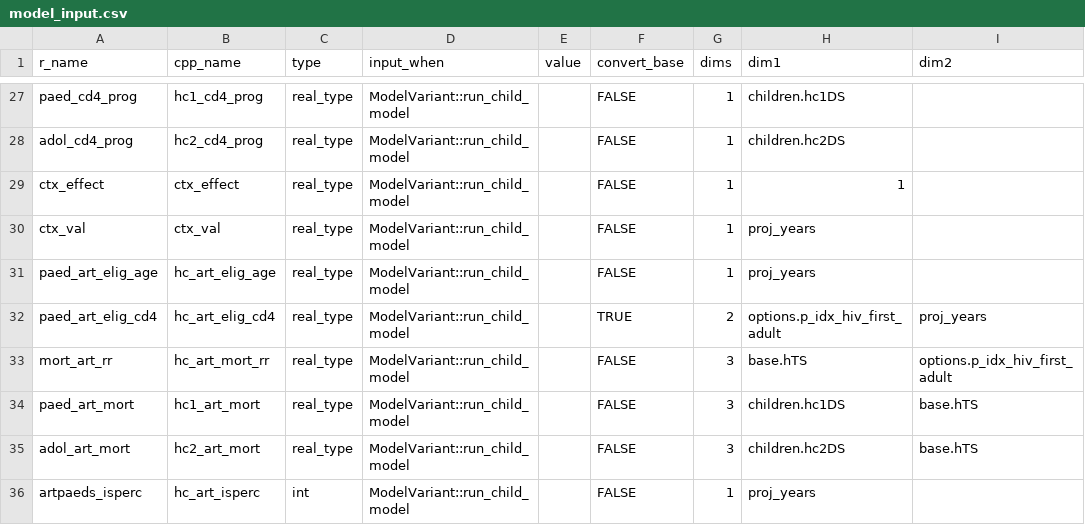
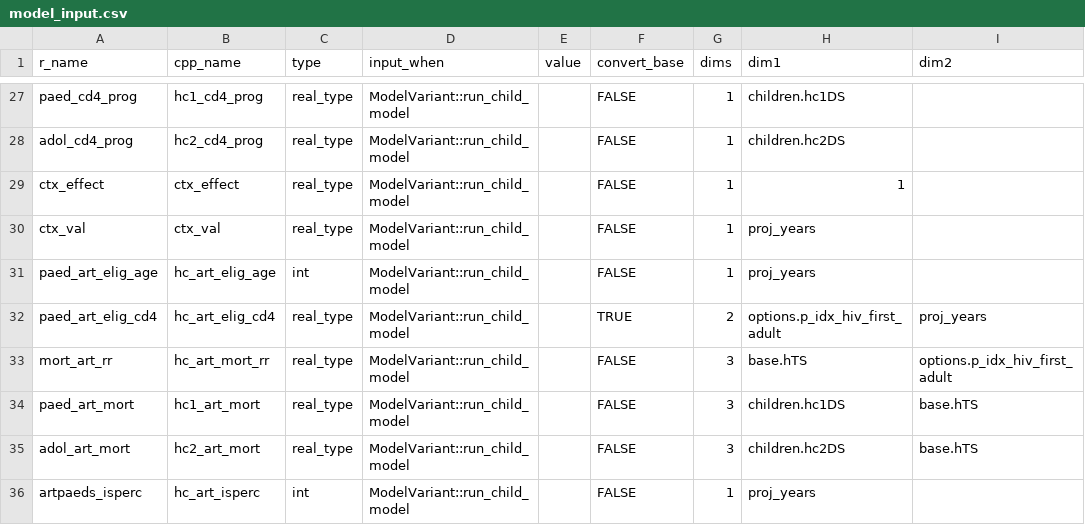
Before and after one commit to mrc-ide/leapfrog, a CSV file: inst/cpp_generation/model_input.csv, drawn as a sheet; only a part is shown, gaps mark what is left out; the diff names each change by its address in the sheet, - before the commit and + after, or states it on an @@ line.

Commit message:
changed elig input to int

```diff
--- a/inst/cpp_generation/model_input.csv
+++ b/inst/cpp_generation/model_input.csv
-C31 (type): real_type
+C31 (type): int
```
Also changed, not shown: 3 other files.
